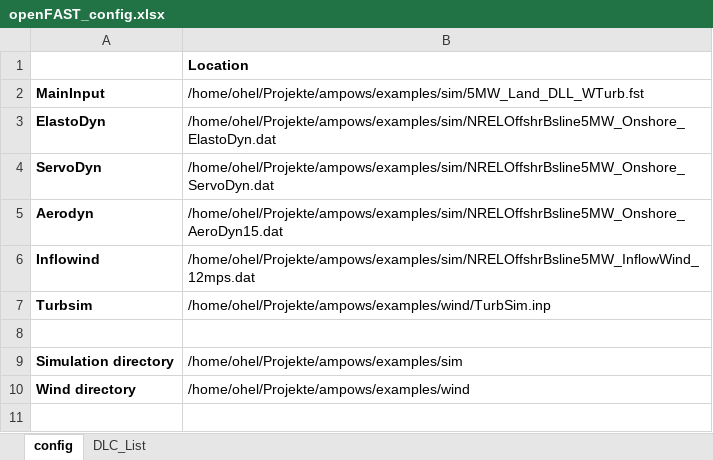
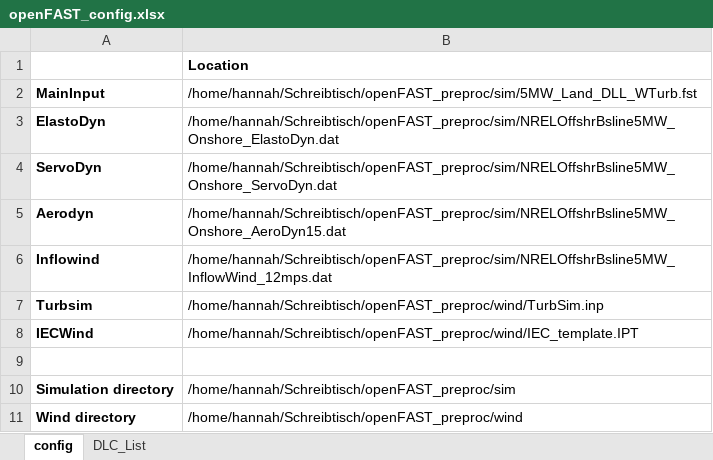
Before and after one commit to jgeisler0303/AMPoWS, an Excel workbook: examples/openFAST_config.xlsx, sheet config, drawn as a sheet; values as stored, in another font and other column widths than the file's, no borders; addresses are those after the commit; the diff names each change by its address in the sheet, - before the commit and + after, or states it on an @@ line.

Commit message:
IECWind integriert

```diff
--- a/examples/openFAST_config.xlsx (sheet config)
+++ b/examples/openFAST_config.xlsx (sheet config)
-B2: /home/ohel/Projekte/ampows/examples/sim/5MW_Land_DLL_WTurb.fst
+B2: /home/hannah/Schreibtisch/openFAST_preproc/sim/5MW_Land_DLL_WTurb.fst
-B3: /home/ohel/Projekte/ampows/examples/sim/NRELOffshrBsline5MW_Onshore_ElastoDyn.dat
+B3: /home/hannah/Schreibtisch/openFAST_preproc/sim/NRELOffshrBsline5MW_Onshore_ElastoDyn.dat
-B4: /home/ohel/Projekte/ampows/examples/sim/NRELOffshrBsline5MW_Onshore_ServoDyn.dat
+B4: /home/hannah/Schreibtisch/openFAST_preproc/sim/NRELOffshrBsline5MW_Onshore_ServoDyn.dat
-B5: /home/ohel/Projekte/ampows/examples/sim/NRELOffshrBsline5MW_Onshore_AeroDyn15.dat
+B5: /home/hannah/Schreibtisch/openFAST_preproc/sim/NRELOffshrBsline5MW_Onshore_AeroDyn15.dat
-B6: /home/ohel/Projekte/ampows/examples/sim/NRELOffshrBsline5MW_InflowWind_12mps.dat
+B6: /home/hannah/Schreibtisch/openFAST_preproc/sim/NRELOffshrBsline5MW_InflowWind_12mps.dat
-B7: /home/ohel/Projekte/ampows/examples/wind/TurbSim.inp
+B7: /home/hannah/Schreibtisch/openFAST_preproc/wind/TurbSim.inp
+row 8: IECWind | /home/hannah/Schreibtisch/openFAST_preproc/wind/IEC_template.IPT
-B10: /home/ohel/Projekte/ampows/examples/sim
+B10: /home/hannah/Schreibtisch/openFAST_preproc/sim
-B11: /home/ohel/Projekte/ampows/examples/wind
+B11: /home/hannah/Schreibtisch/openFAST_preproc/wind
```
Also changed, not shown: sheet DLC_List, 9 other files.
